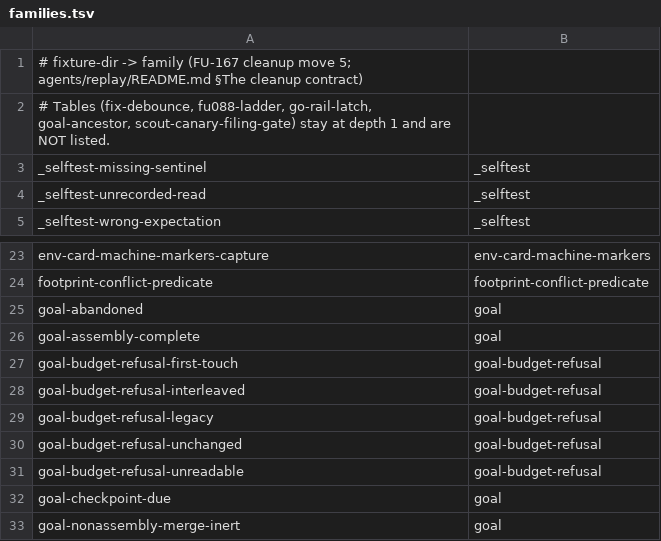
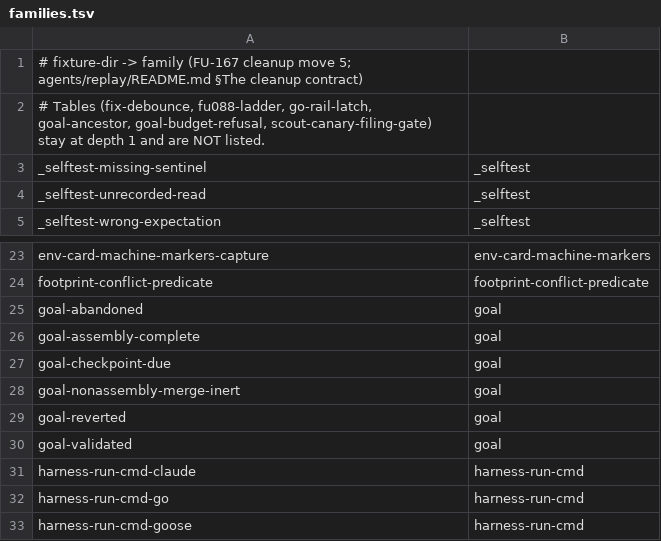
Before and after one commit to teststuffstash/homelab, a TSV file: agents/replay/families.tsv, drawn as a sheet; only a part is shown, gaps mark what is left out; the shorter side is filled out with more unchanged rows.

```diff
--- a/agents/replay/families.tsv
+++ b/agents/replay/families.tsv
@@ -1,3 +1,3 @@
 # fixture-dir -> family  (FU-167 cleanup move 5; agents/replay/README.md §The cleanup contract)
-# Tables (fix-debounce, fu088-ladder, go-rail-latch, goal-ancestor, scout-canary-filing-gate) stay at depth 1 and are NOT listed.
+# Tables (fix-debounce, fu088-ladder, go-rail-latch, goal-ancestor, goal-budget-refusal, scout-canary-filing-gate) stay at depth 1 and are NOT listed.
 _selftest-missing-sentinel	_selftest
@@ -26,7 +26,2 @@ goal-abandoned	goal
 goal-assembly-complete	goal
-goal-budget-refusal-first-touch	goal-budget-refusal
-goal-budget-refusal-interleaved	goal-budget-refusal
-goal-budget-refusal-legacy	goal-budget-refusal
-goal-budget-refusal-unchanged	goal-budget-refusal
-goal-budget-refusal-unreadable	goal-budget-refusal
 goal-checkpoint-due	goal
```
Also changed, not shown: 27 other files.
